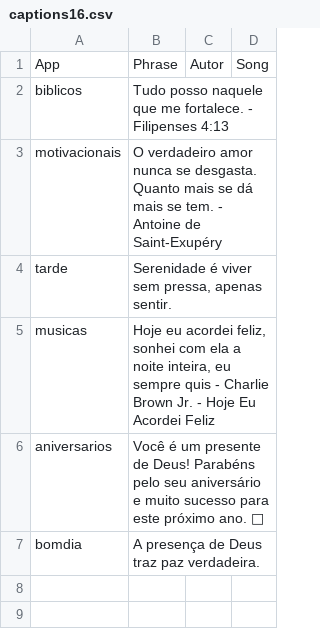
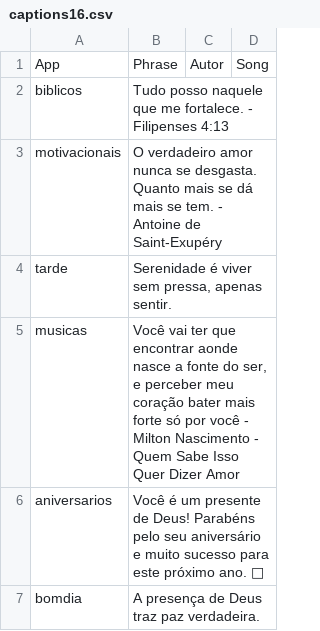
Before and after one commit to Luccas-Medina/automated_instagram_posts, a CSV file: images/captions16.csv, drawn as a sheet.

Commit message:
Update captions16.csv - musicas phrase

```diff
--- a/images/captions16.csv
+++ b/images/captions16.csv
@@ -4,3 +4,3 @@ motivacionais,"O verdadeiro amor nunca se desgasta. Quanto mais se dá mais se t
 tarde,"Serenidade é viver sem pressa, apenas sentir.",,
-musicas,"Hoje eu acordei feliz, sonhei com ela a noite inteira, eu sempre quis - Charlie Brown Jr. - Hoje Eu Acordei Feliz",,
+musicas,"Você vai ter que encontrar aonde nasce a fonte do ser, e perceber meu coração bater mais forte só por você - Milton Nascimento - Quem Sabe Isso Quer Dizer Amor",,
 aniversarios,"Você é um presente de Deus! Parabéns pelo seu aniversário e muito sucesso para este próximo ano. 💝",,
```
